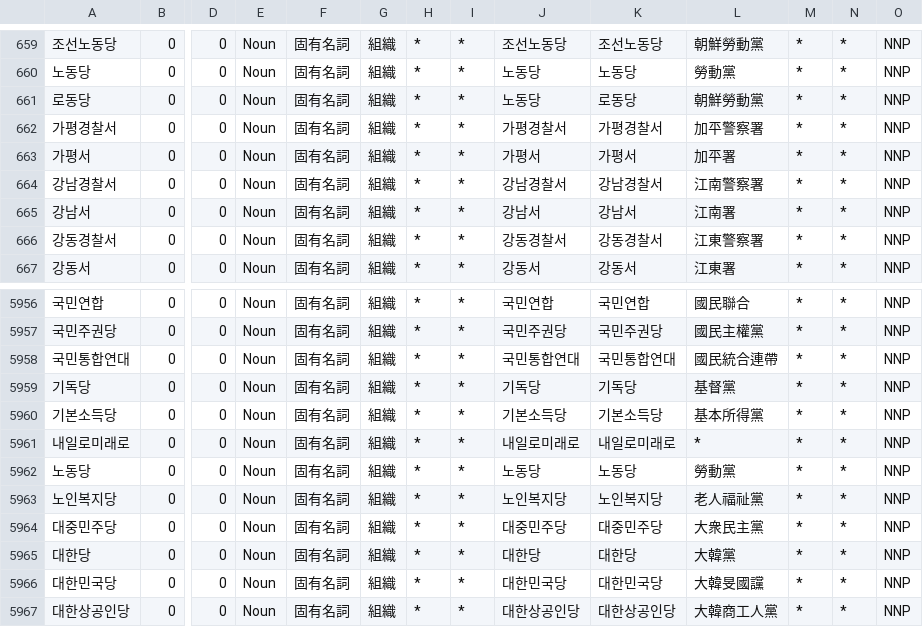
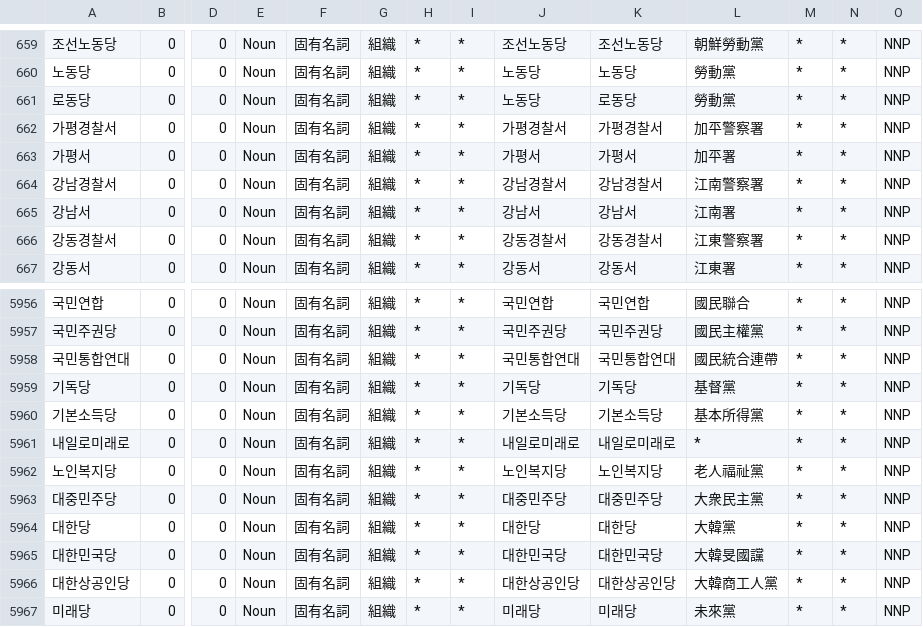
Before and after one commit to okikirmui/handic, a CSV file: seed/Noun.supplement.org.csv, drawn as a sheet; only a part is shown, gaps mark what is left out; the shorter side is filled out with more unchanged rows; rows hold the shown columns only; the diff names each change by its address in the sheet, - before the commit and + after, or states it on an @@ line.

Commit message:
delete/update items

```diff
--- a/seed/Noun.supplement.org.csv
+++ b/seed/Noun.supplement.org.csv
-L661: 朝鮮勞動黨
+L661: 勞動黨
-row 5962: 노동당 | 0 | 0 | Noun | 固有名詞 | 組織 | * | * | 노동당 | 노동당 | 勞動黨 | * | * | NNP
```
